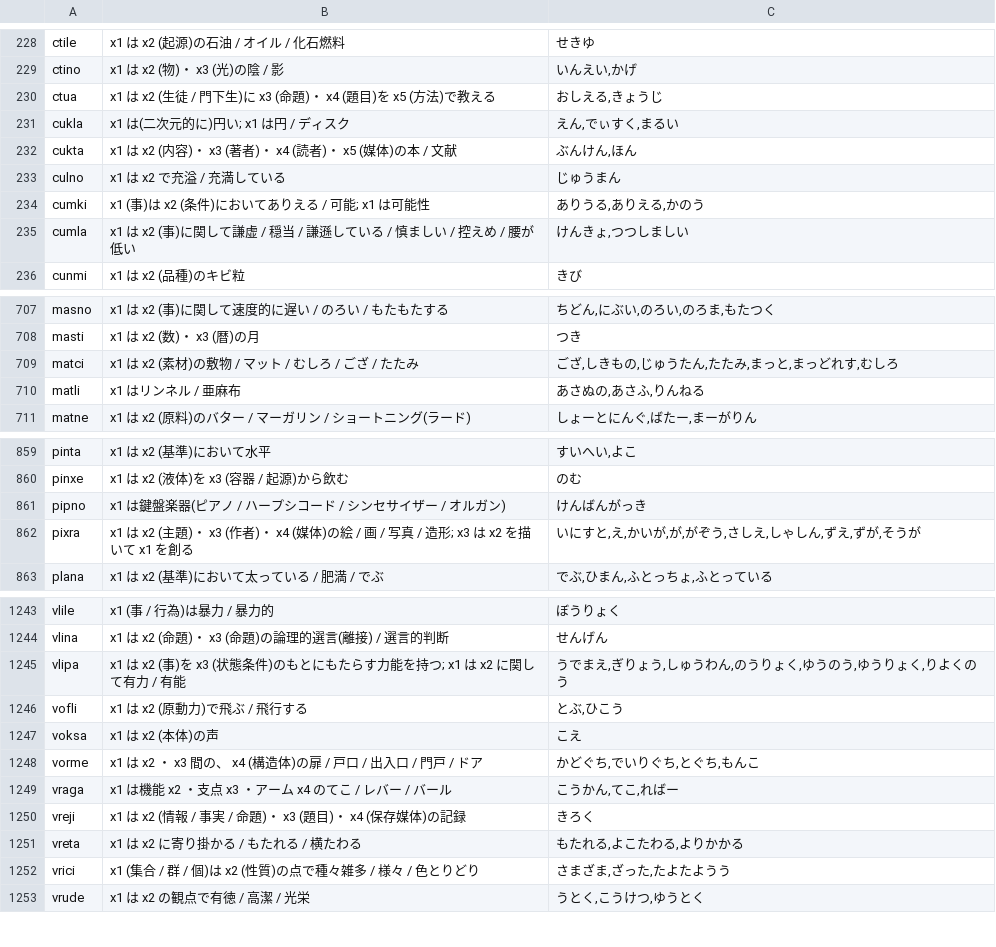
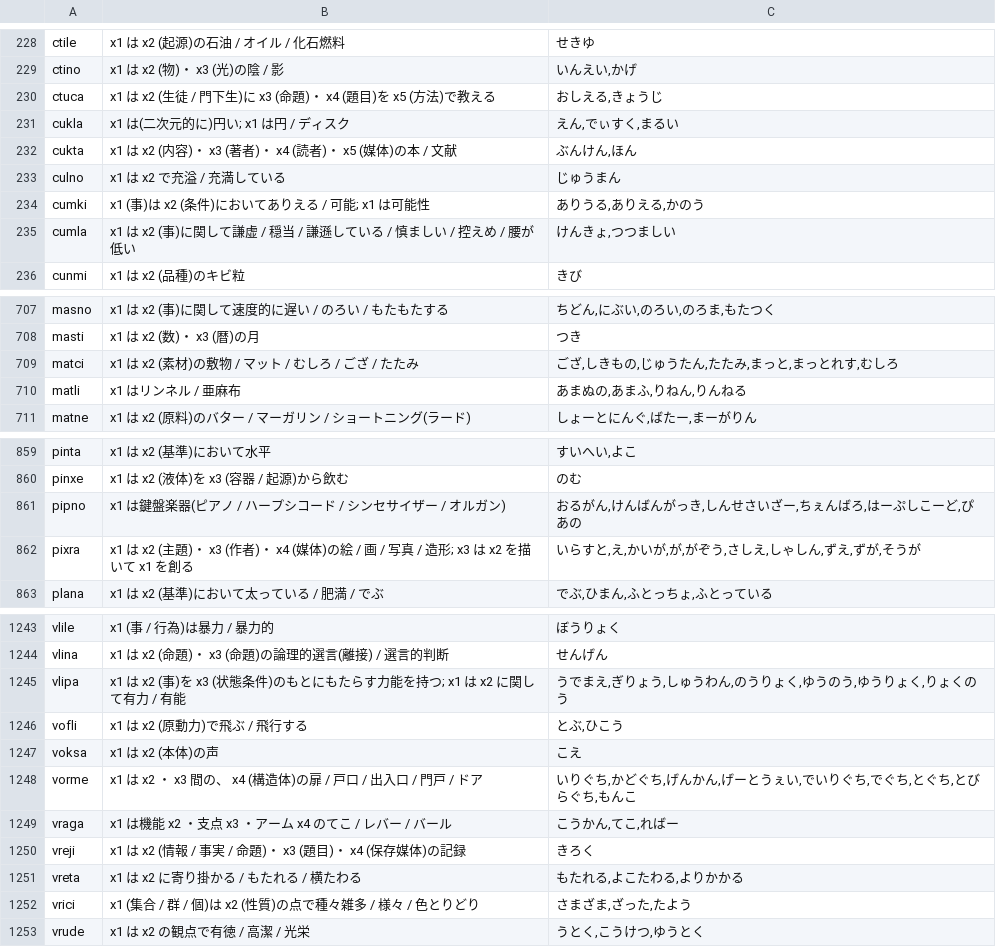
Before and after one commit to qq542vev/kanajbo, a TSV file: terpruce/gismu.tsv, drawn as a sheet; only a part is shown, gaps mark what is left out; the diff covers the shown part only.

Commit message:
data: update Japanese gismu readings

```diff
--- a/terpruce/gismu.tsv
+++ b/terpruce/gismu.tsv
@@ -229,3 +229,3 @@ ctile	x1 は x2 (起源)の石油 / オイル / 化石燃料	せきゆ
 ctino	x1 は x2 (物)・ x3 (光)の陰 / 影	いんえい,かげ
-ctua	x1 は x2 (生徒 / 門下生)に x3 (命題)・ x4 (題目)を x5 (方法)で教える	おしえる,きょうじ
+ctuca	x1 は x2 (生徒 / 門下生)に x3 (命題)・ x4 (題目)を x5 (方法)で教える	おしえる,きょうじ
 cukla	x1 は(二次元的に)円い; x1 は円 / ディスク	えん,でぃすく,まるい
@@ -234,3 +234,3 @@ culno	x1 は x2 で充溢 / 充満している	じゅうまん
 cumki	x1 (事)は x2 (条件)においてありえる / 可能; x1 は可能性	ありうる,ありえる,かのう
-cumla	x1 は x2 (事)に関して謙虚 / 穏当 / 謙遜している / 慎ましい / 控えめ / 腰が低い	けんきょ,つつしましい
+cumla	x1 は x2 (事)に関して謙虚 / 穏当 / 謙遜している / 慎ましい / 控えめ / 腰が低い	けんきょ,つつましい
 cunmi	x1 は x2 (品種)のキビ粒	きび
@@ -708,4 +708,4 @@ masno	x1 は x2 (事)に関して速度的に遅い / のろい / もたもた
 masti	x1 は x2 (数)・ x3 (暦)の月	つき
-matci	x1 は x2 (素材)の敷物 / マット / むしろ / ござ / たたみ	ござ,しきもの,じゅうたん,たたみ,まっと,まっどれす,むしろ
-matli	x1 はリンネル / 亜麻布	あさぬの,あさふ,りんねる
+matci	x1 は x2 (素材)の敷物 / マット / むしろ / ござ / たたみ	ござ,しきもの,じゅうたん,たたみ,まっと,まっとれす,むしろ
+matli	x1 はリンネル / 亜麻布	あまぬの,あまふ,りねん,りんねる
 matne	x1 は x2 (原料)のバター / マーガリン / ショートニング(ラード)	しょーとにんぐ,ばたー,まーがりん
@@ -860,4 +860,4 @@ pinta	x1 は x2 (基準)において水平	すいへい,よこ
 pinxe	x1 は x2 (液体)を x3 (容器 / 起源)から飲む	のむ
-pipno	x1 は鍵盤楽器(ピアノ / ハープシコード / シンセサイザー / オルガン)	けんばんがっき
-pixra	x1 は x2 (主題)・ x3 (作者)・ x4 (媒体)の絵 / 画 / 写真 / 造形; x3 は x2 を描いて x1 を創る	いにすと,え,かいが,が,がぞう,さしえ,しゃしん,ずえ,ずが,そうが
+pipno	x1 は鍵盤楽器(ピアノ / ハープシコード / シンセサイザー / オルガン)	おるがん,けんばんがっき,しんせさいざー,ちぇんばろ,はーぷしこーど,ぴあの
+pixra	x1 は x2 (主題)・ x3 (作者)・ x4 (媒体)の絵 / 画 / 写真 / 造形; x3 は x2 を描いて x1 を創る	いらすと,え,かいが,が,がぞう,さしえ,しゃしん,ずえ,ずが,そうが
 plana	x1 は x2 (基準)において太っている / 肥満 / でぶ	でぶ,ひまん,ふとっちょ,ふとっている
@@ -1244,6 +1244,6 @@ vlile	x1 (事 / 行為)は暴力 / 暴力的	ぼうりょく
 vlina	x1 は x2 (命題)・ x3 (命題)の論理的選言(離接) / 選言的判断	せんげん
-vlipa	x1 は x2 (事)を x3 (状態条件)のもとにもたらす力能を持つ; x1 は x2 に関して有力 / 有能	うでまえ,ぎりょう,しゅうわん,のうりょく,ゆうのう,ゆうりょく,りよくのう
+vlipa	x1 は x2 (事)を x3 (状態条件)のもとにもたらす力能を持つ; x1 は x2 に関して有力 / 有能	うでまえ,ぎりょう,しゅうわん,のうりょく,ゆうのう,ゆうりょく,りょくのう
 vofli	x1 は x2 (原動力)で飛ぶ / 飛行する	とぶ,ひこう
 voksa	x1 は x2 (本体)の声	こえ
-vorme	x1 は x2 ・ x3 間の、 x4 (構造体)の扉 / 戸口 / 出入口 / 門戸 / ドア	かどぐち,でいりぐち,とぐち,もんこ
+vorme	x1 は x2 ・ x3 間の、 x4 (構造体)の扉 / 戸口 / 出入口 / 門戸 / ドア	いりぐち,かどぐち,げんかん,げーとうぇい,でいりぐち,でぐち,とぐち,とびらぐち,もんこ
 vraga	x1 は機能 x2 ・支点 x3 ・アーム x4 のてこ / レバー / バール	こうかん,てこ,ればー
@@ -1251,3 +1251,3 @@ vreji	x1 は x2 (情報 / 事実 / 命題)・ x3 (題目)・ x4 (保存媒体)
 vreta	x1 は x2 に寄り掛かる / もたれる / 横たわる	もたれる,よこたわる,よりかかる
-vrici	x1 (集合 / 群 / 個)は x2 (性質)の点で種々雑多 / 様々 / 色とりどり	さまざま,ざった,たよたようう
+vrici	x1 (集合 / 群 / 個)は x2 (性質)の点で種々雑多 / 様々 / 色とりどり	さまざま,ざった,たよう
 vrude	x1 は x2 の観点で有徳 / 高潔 / 光栄	うとく,こうけつ,ゆうとく
```
Also changed, not shown: 20 edited cells elsewhere in this file.
